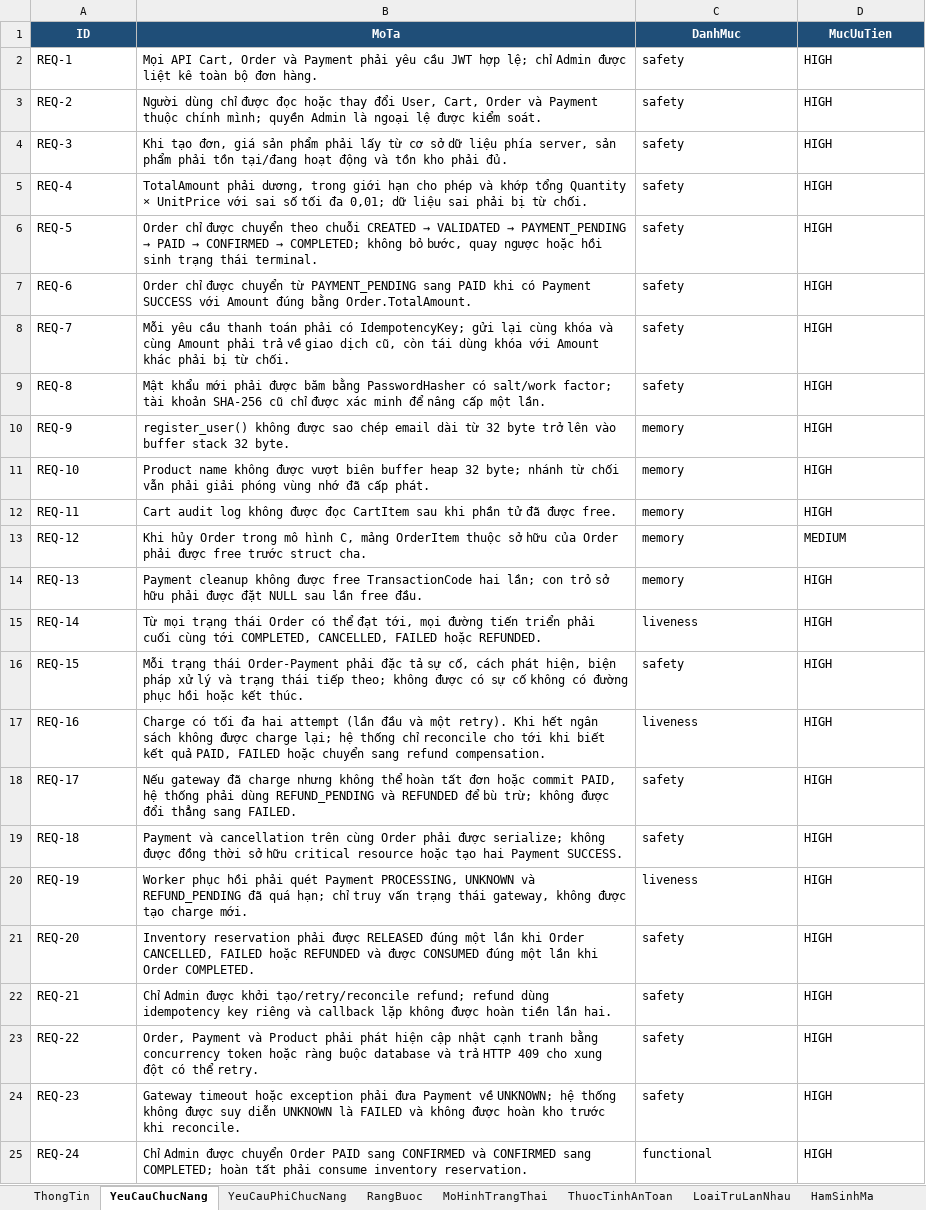
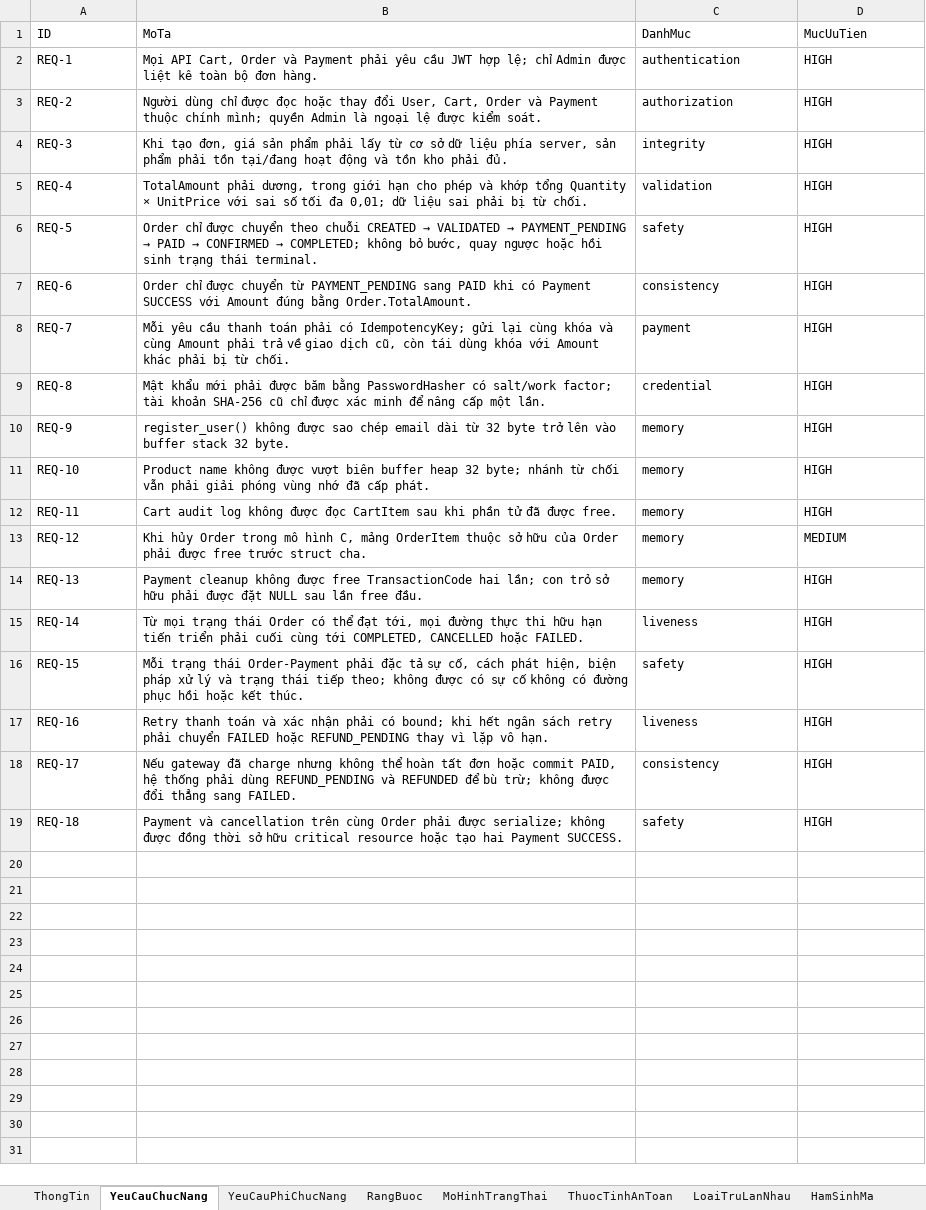
Before and after one commit to HoagnPham/OrderPaymentMicroservice, an Excel workbook: OrderPaymentMicroservice_Security_Spec.xlsx, sheet YeuCauChucNang, drawn as a sheet; values as stored, in another font and other column widths than the file's, no borders; the diff names each change by its address in the sheet, - before the commit and + after, or states it on an @@ line.

```diff
--- a/OrderPaymentMicroservice_Security_Spec.xlsx (sheet YeuCauChucNang)
+++ b/OrderPaymentMicroservice_Security_Spec.xlsx (sheet YeuCauChucNang)
@@ A1:D1 fill: #1F4E78 → none, bold: on → off, text colour: #FFFFFF → black, alignment: center → left @@
-C2 (DanhMuc): safety
+C2 (DanhMuc): authentication
-C3 (DanhMuc): safety
+C3 (DanhMuc): authorization
-C4 (DanhMuc): safety
+C4 (DanhMuc): integrity
-C5 (DanhMuc): safety
+C5 (DanhMuc): validation
-C7 (DanhMuc): safety
+C7 (DanhMuc): consistency
-C8 (DanhMuc): safety
+C8 (DanhMuc): payment
-C9 (DanhMuc): safety
+C9 (DanhMuc): credential
-B15 (MoTa): …mọi đường tiến triển phải cuối cùng tới COMPLETED, CANCELLED, FAILED hoặc REFUNDED.
+B15 (MoTa): …mọi đường thực thi hữu hạn tiến triển phải cuối cùng tới COMPLETED, CANCELLED hoặc FAILED.
-B17 (MoTa): Charge có tối đa hai attempt (lần đầu và một retry). Khi hết ngân sách không được charge lại; hệ thống chỉ reconcile cho tới khi biết kết quả PAID, FAILED hoặc chuyển sang refund compensation.
+B17 (MoTa): Retry thanh toán và xác nhận phải có bound; khi hết ngân sách retry phải chuyển FAILED hoặc REFUND_PENDING thay vì lặp vô hạn.
-C18 (DanhMuc): safety
+C18 (DanhMuc): consistency
-row 20: REQ-19 | Worker phục hồi phải quét Payment PROCESSING, UNKNOWN và REFUND_PENDING đã quá hạn; chỉ truy vấn trạng thái gateway, không được tạo charge mới. | liveness | HIGH
-row 21: REQ-20 | Inventory reservation phải được RELEASED đúng một lần khi Order CANCELLED, FAILED hoặc REFUNDED và được CONSUMED đúng một lần khi Order COMPLETED. | safety | HIGH
-row 22: REQ-21 | Chỉ Admin được khởi tạo/retry/reconcile refund; refund dùng idempotency key riêng và callback lặp không được hoàn tiền lần hai. | safety | HIGH
-row 23: REQ-22 | Order, Payment và Product phải phát hiện cập nhật cạnh tranh bằng concurrency token hoặc ràng buộc database và trả HTTP 409 cho xung đột có thể retry. | safety | HIGH
-row 24: REQ-23 | Gateway timeout hoặc exception phải đưa Payment về UNKNOWN; hệ thống không được suy diễn UNKNOWN là FAILED và không được hoàn kho trước khi reconcile. | safety | HIGH
-row 25: REQ-24 | Chỉ Admin được chuyển Order PAID sang CONFIRMED và CONFIRMED sang COMPLETED; hoàn tất phải consume inventory reservation. | functional | HIGH
```
Also changed, not shown: sheet TestCase, sheet ThuocTinhAnToan, sheet MoHinhTrangThai, sheet HamSinhMa, sheet YeuCauPhiChucNang, sheet RangBuoc, 3 more sheets, 25 other files.
